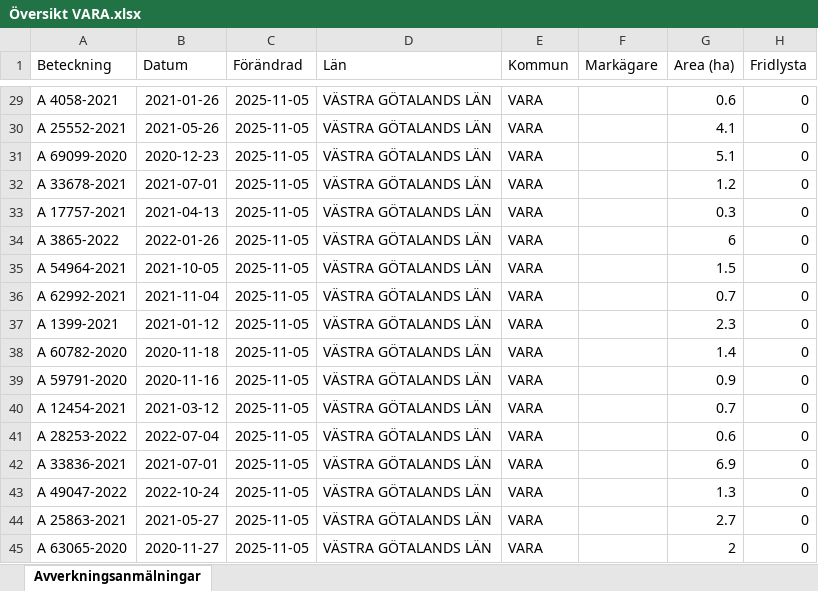
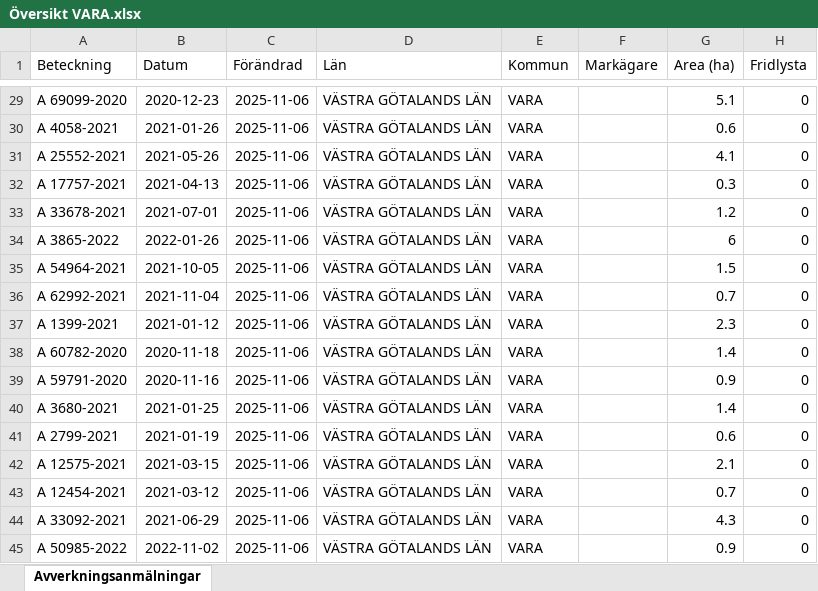
Before and after one commit to klasma/Logging_1470, an Excel workbook: Översikt VARA.xlsx, sheet Avverkningsanmälningar, drawn as a sheet; only a part is shown, gaps mark what is left out; values as stored, in another font and other column widths than the file's, no borders; the diff covers the shown part only; the diff names each change by its address in the sheet, - before the commit and + after, or states it on an @@ line.

```diff
--- a/Översikt VARA.xlsx (sheet Avverkningsanmälningar)
+++ b/Översikt VARA.xlsx (sheet Avverkningsanmälningar)
-A29 (Beteckning): A 4058-2021
+A29 (Beteckning): A 69099-2020
-B29 (Datum): 2021-01-26
+B29 (Datum): 2020-12-23
-C29:C45 (Förändrad): 2025-11-05
+C29:C45 (Förändrad): 2025-11-06
-G29 (Area (ha)): 0.6
+G29 (Area (ha)): 5.1
-A30 (Beteckning): A 25552-2021
+A30 (Beteckning): A 4058-2021
-B30 (Datum): 2021-05-26
+B30 (Datum): 2021-01-26
-G30 (Area (ha)): 4.1
+G30 (Area (ha)): 0.6
-A31 (Beteckning): A 69099-2020
+A31 (Beteckning): A 25552-2021
-B31 (Datum): 2020-12-23
+B31 (Datum): 2021-05-26
-G31 (Area (ha)): 5.1
+G31 (Area (ha)): 4.1
-A32 (Beteckning): A 33678-2021
+A32 (Beteckning): A 17757-2021
-B32 (Datum): 2021-07-01
+B32 (Datum): 2021-04-13
-G32 (Area (ha)): 1.2
+G32 (Area (ha)): 0.3
-A33 (Beteckning): A 17757-2021
+A33 (Beteckning): A 33678-2021
-B33 (Datum): 2021-04-13
+B33 (Datum): 2021-07-01
-G33 (Area (ha)): 0.3
+G33 (Area (ha)): 1.2
-A40 (Beteckning): A 12454-2021
+A40 (Beteckning): A 3680-2021
-B40 (Datum): 2021-03-12
+B40 (Datum): 2021-01-25
-G40 (Area (ha)): 0.7
+G40 (Area (ha)): 1.4
-A41 (Beteckning): A 28253-2022
+A41 (Beteckning): A 2799-2021
-B41 (Datum): 2022-07-04
+B41 (Datum): 2021-01-19
-A42 (Beteckning): A 33836-2021
+A42 (Beteckning): A 12575-2021
-B42 (Datum): 2021-07-01
+B42 (Datum): 2021-03-15
-G42 (Area (ha)): 6.9
+G42 (Area (ha)): 2.1
-A43 (Beteckning): A 49047-2022
+A43 (Beteckning): A 12454-2021
-B43 (Datum): 2022-10-24
+B43 (Datum): 2021-03-12
-G43 (Area (ha)): 1.3
+G43 (Area (ha)): 0.7
-A44 (Beteckning): A 25863-2021
+A44 (Beteckning): A 33092-2021
-B44 (Datum): 2021-05-27
+B44 (Datum): 2021-06-29
-G44 (Area (ha)): 2.7
+G44 (Area (ha)): 4.3
-A45 (Beteckning): A 63065-2020
+A45 (Beteckning): A 50985-2022
-B45 (Datum): 2020-11-27
+B45 (Datum): 2022-11-02
-G45 (Area (ha)): 2
+G45 (Area (ha)): 0.9
```
Also changed, not shown: 1241 edited cells elsewhere in this sheet, artfynd/A 51277-2025 artfynd.xlsx, artfynd/A 6040-2025 artfynd.xlsx, 10 other files.
